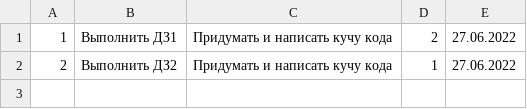
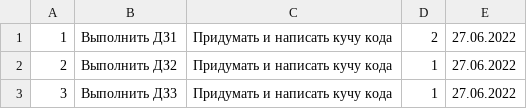
Before and after one commit to Work-n-Chill/Liga_homework, a CSV file: src/tasks.csv, drawn as a sheet.

```diff
--- a/src/tasks.csv
+++ b/src/tasks.csv
@@ -2 +2,2 @@
 2, Выполнить ДЗ2, Придумать и написать кучу кода, 1, 27.06.2022
+3, Выполнить ДЗ3, Придумать и написать кучу кода, 1, 27.06.2022
```
Also changed, not shown: 5 other files.
